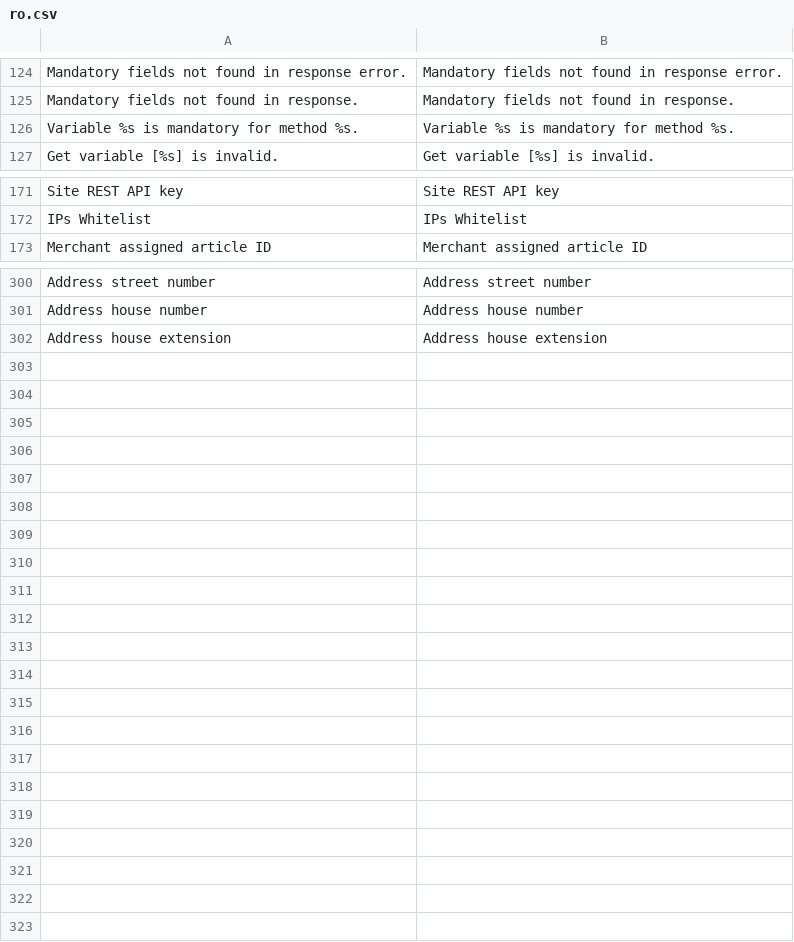
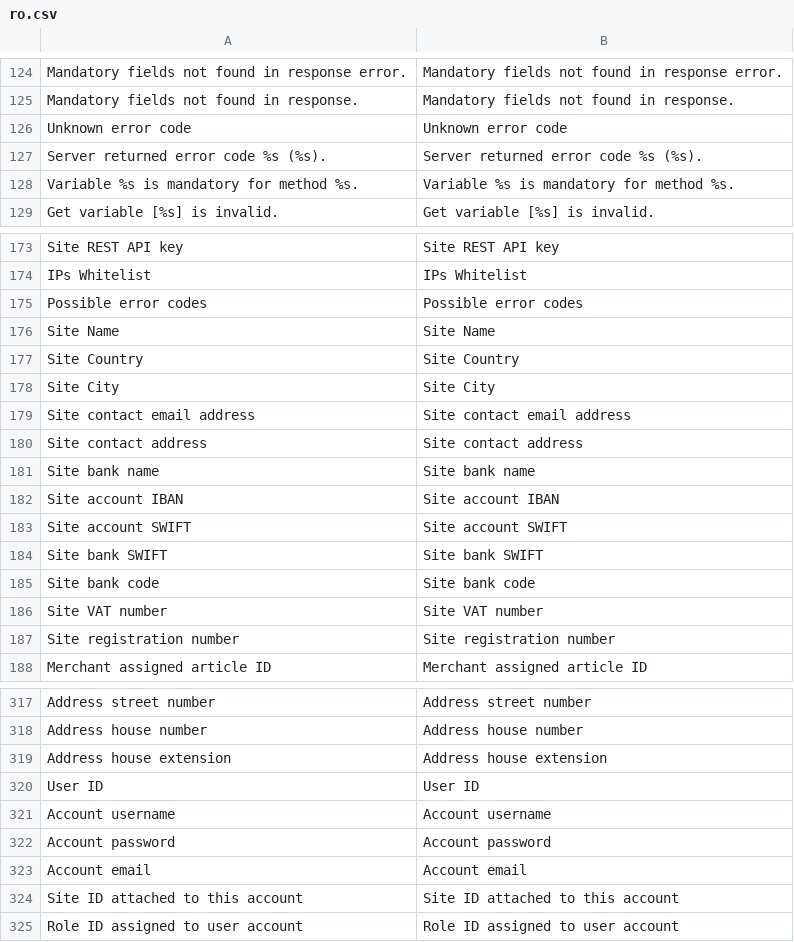
Before and after one commit to Smart2Pay/SDK-PHP, a CSV file: languages/ro.csv, drawn as a sheet; only a part is shown, gaps mark what is left out; the diff covers the shown part only; the diff names each change by its address in the sheet, - before the commit and + after, or states it on an @@ line.

```diff
--- a/languages/ro.csv
+++ b/languages/ro.csv
+row 126: Unknown error code | Unknown error code
+row 127: Server returned error code %s (%s). | Server returned error code %s (%s).
+row 175: Possible error codes | Possible error codes
+row 176: Site Name | Site Name
+row 177: Site Country | Site Country
+row 178: Site City | Site City
+row 179: Site contact email address | Site contact email address
+row 180: Site contact address | Site contact address
+row 181: Site bank name | Site bank name
+row 182: Site account IBAN | Site account IBAN
+row 183: Site account SWIFT | Site account SWIFT
+row 184: Site bank SWIFT | Site bank SWIFT
+row 185: Site bank code | Site bank code
+row 186: Site VAT number | Site VAT number
+row 187: Site registration number | Site registration number
+row 320: User ID | User ID
+row 321: Account username | Account username
+row 322: Account password | Account password
+row 323: Account email | Account email
+row 324: Site ID attached to this account | Site ID attached to this account
+row 325: Role ID assigned to user account | Role ID assigned to user account
```
Also changed, not shown: 3 added rows and 1 removed row elsewhere in this file, languages/en-utf8.csv, languages/en.csv, 5 other files.
